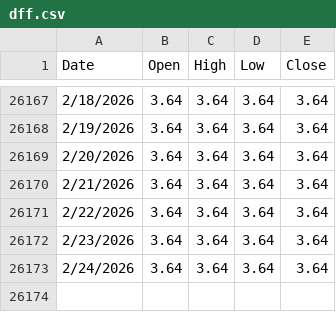
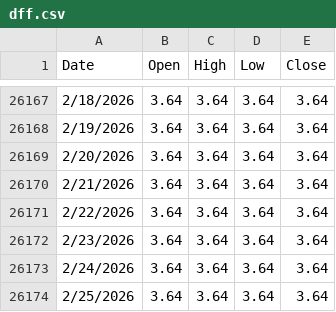
Before and after one commit to anthonycampy/interest_rates, a CSV file: data/dff.csv, drawn as a sheet; only a part is shown, gaps mark what is left out; the diff names each change by its address in the sheet, - before the commit and + after, or states it on an @@ line.

```diff
--- a/data/dff.csv
+++ b/data/dff.csv
+row 26174: 2/25/2026 | 3.64 | 3.64 | 3.64 | 3.64
```
Also changed, not shown: data/dgs1.csv, data/dgs10.csv, 4 other files.
